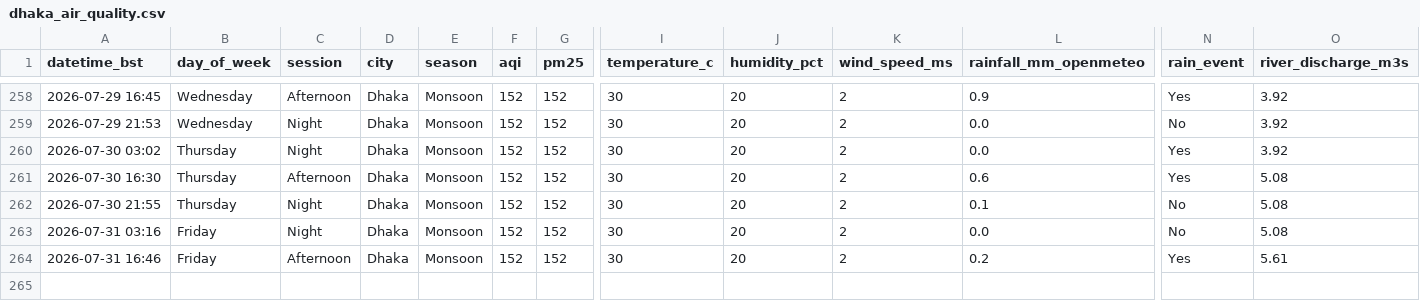
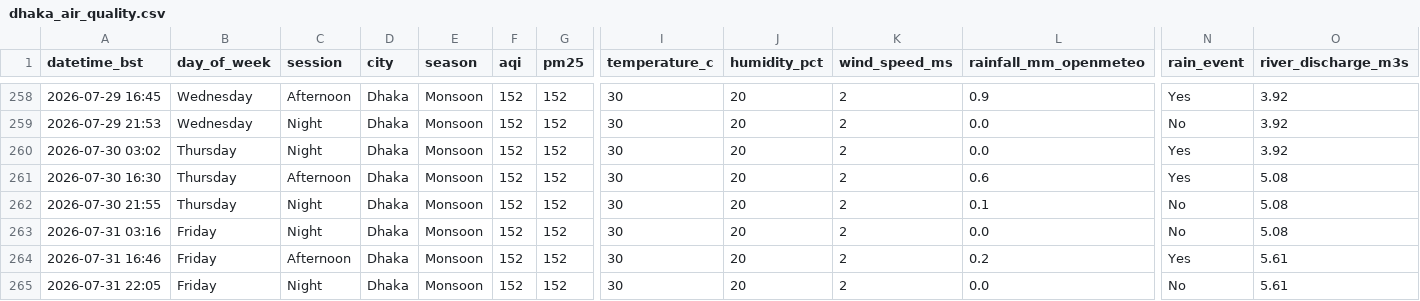
Before and after one commit to tahira489/dhaka-aqi-and-floods, a CSV file: dhaka_air_quality.csv, drawn as a sheet; only a part is shown, gaps mark what is left out; rows hold the shown columns only; the diff names each change by its address in the sheet, - before the commit and + after, or states it on an @@ line.

```diff
--- a/dhaka_air_quality.csv
+++ b/dhaka_air_quality.csv
+row 265: 2026-07-31 22:05 | Friday | Night | Dhaka | Monsoon | 152 | 152 | 30 | 20 | 2 | 0.0 | No | 5.61
```
